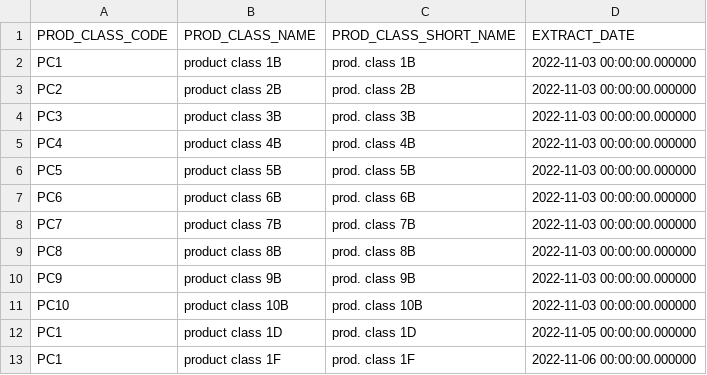
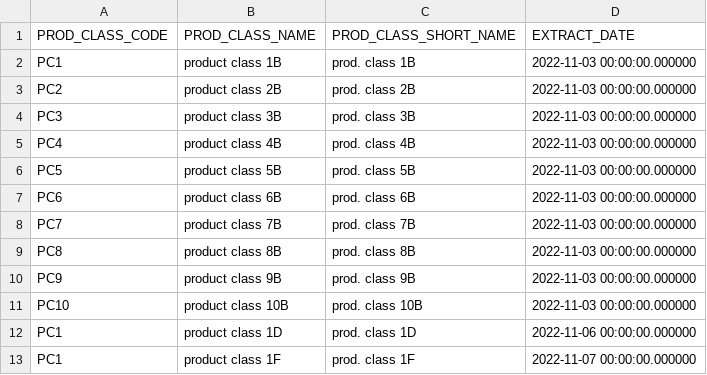
Before and after one commit to serdarsuezen/mini_tutorial, a CSV file: source_data/prod_class.csv, drawn as a sheet.

Commit message:
Add files via upload

```diff
--- a/source_data/prod_class.csv
+++ b/source_data/prod_class.csv
@@ -11,3 +11,3 @@ PC9;"product class 9B";"prod. class 9B";"2022-11-03 00:00:00.000000"
 PC10;"product class 10B";"prod. class 10B";"2022-11-03 00:00:00.000000"
-PC1;"product class 1D";"prod. class 1D";"2022-11-05 00:00:00.000000"
-PC1;"product class 1F";"prod. class 1F";"2022-11-06 00:00:00.000000"
+PC1;"product class 1D";"prod. class 1D";"2022-11-06 00:00:00.000000"
+PC1;"product class 1F";"prod. class 1F";"2022-11-07 00:00:00.000000"
```
